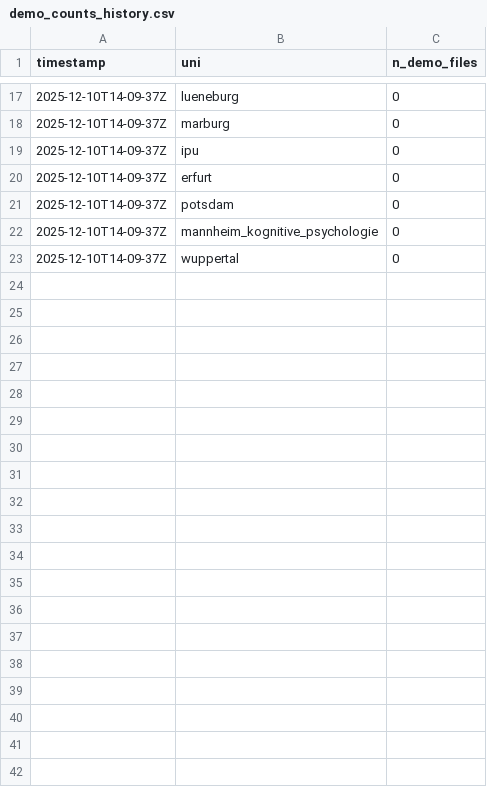
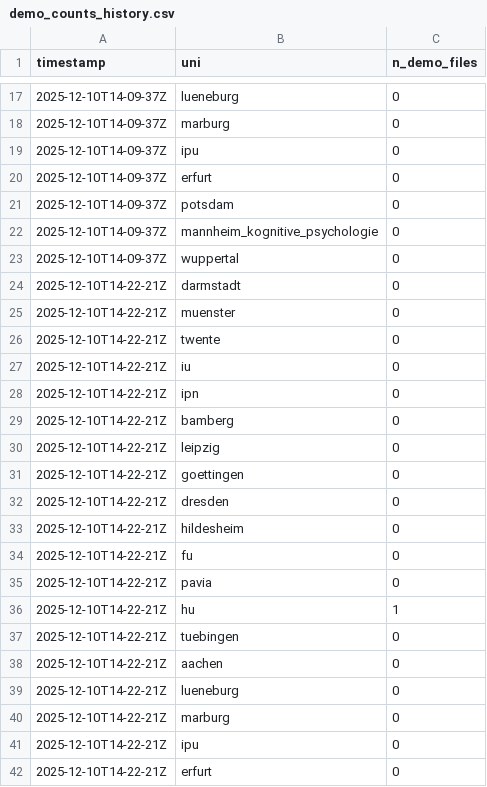
Before and after one commit to schiekiera/German_Lexicon_Multilab_Monitoring, a CSV file: demo_counts_history.csv, drawn as a sheet; only a part is shown, gaps mark what is left out; the diff covers the shown part only.

```diff
--- a/demo_counts_history.csv
+++ b/demo_counts_history.csv
@@ -23 +23,20 @@ timestamp,uni,n_demo_files
 2025-12-10T14-09-37Z,wuppertal,0
+2025-12-10T14-22-21Z,darmstadt,0
+2025-12-10T14-22-21Z,muenster,0
+2025-12-10T14-22-21Z,twente,0
+2025-12-10T14-22-21Z,iu,0
+2025-12-10T14-22-21Z,ipn,0
+2025-12-10T14-22-21Z,bamberg,0
+2025-12-10T14-22-21Z,leipzig,0
+2025-12-10T14-22-21Z,goettingen,0
+2025-12-10T14-22-21Z,dresden,0
+2025-12-10T14-22-21Z,hildesheim,0
+2025-12-10T14-22-21Z,fu,0
+2025-12-10T14-22-21Z,pavia,0
+2025-12-10T14-22-21Z,hu,1
+2025-12-10T14-22-21Z,tuebingen,0
+2025-12-10T14-22-21Z,aachen,0
+2025-12-10T14-22-21Z,lueneburg,0
+2025-12-10T14-22-21Z,marburg,0
+2025-12-10T14-22-21Z,ipu,0
+2025-12-10T14-22-21Z,erfurt,0
```
Also changed, not shown: 25 added rows elsewhere in this file, 2 other files.
